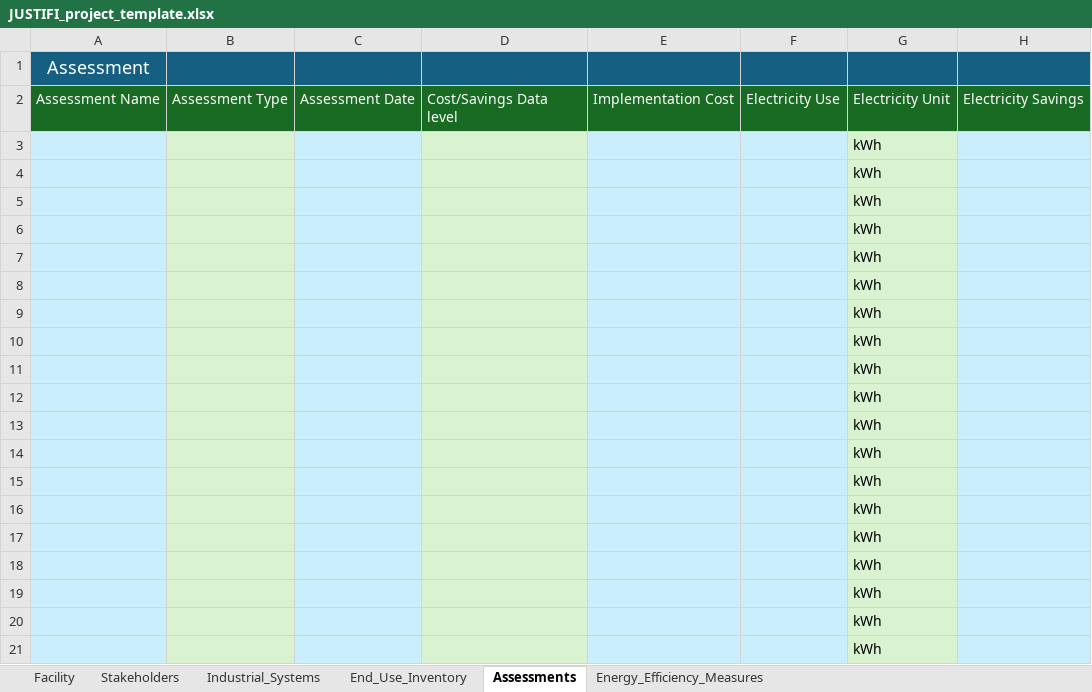
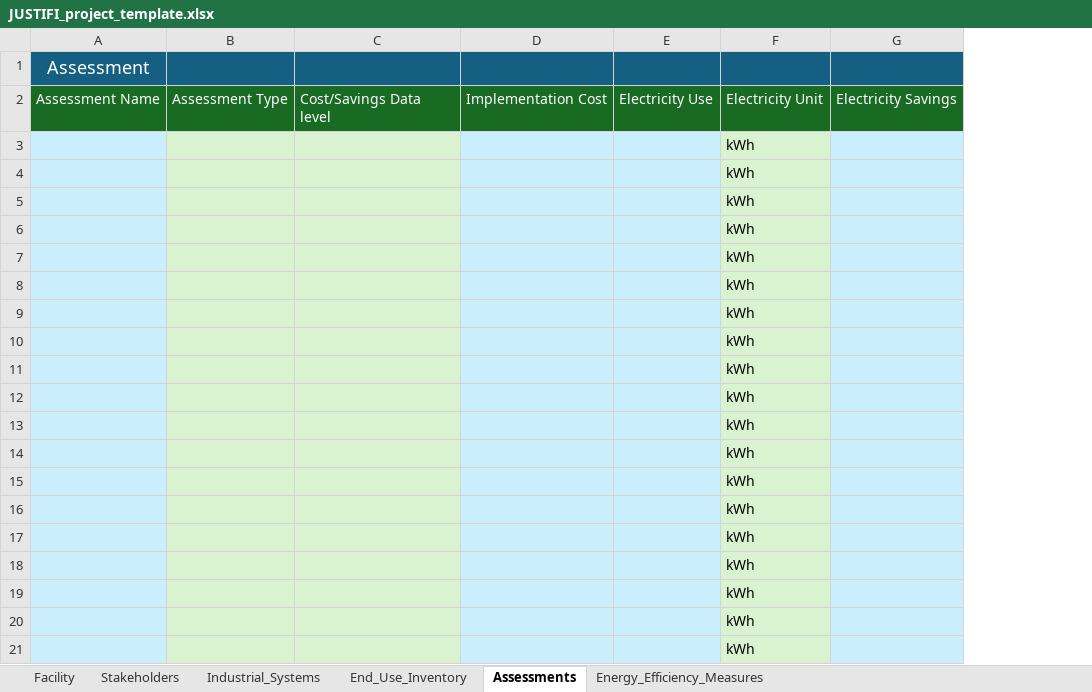
Before and after one commit to ORNL-AMO/AMO-Tools-Desktop, an Excel workbook: src/assets/templates/JUSTIFI_project_template.xlsx, sheet Assessments, drawn as a sheet; only a part is shown; values as stored, in another font and other column widths than the file's, no borders; conditional formats not drawn; the diff names each change by its address in the sheet, - before the commit and + after, or states it on an @@ line.

Commit message:
update export logic with removed date column

```diff
--- a/src/assets/templates/JUSTIFI_project_template.xlsx (sheet Assessments)
+++ b/src/assets/templates/JUSTIFI_project_template.xlsx (sheet Assessments)
-column C, row 2: Assessment Date
```
Also changed, not shown: 9 other files.
